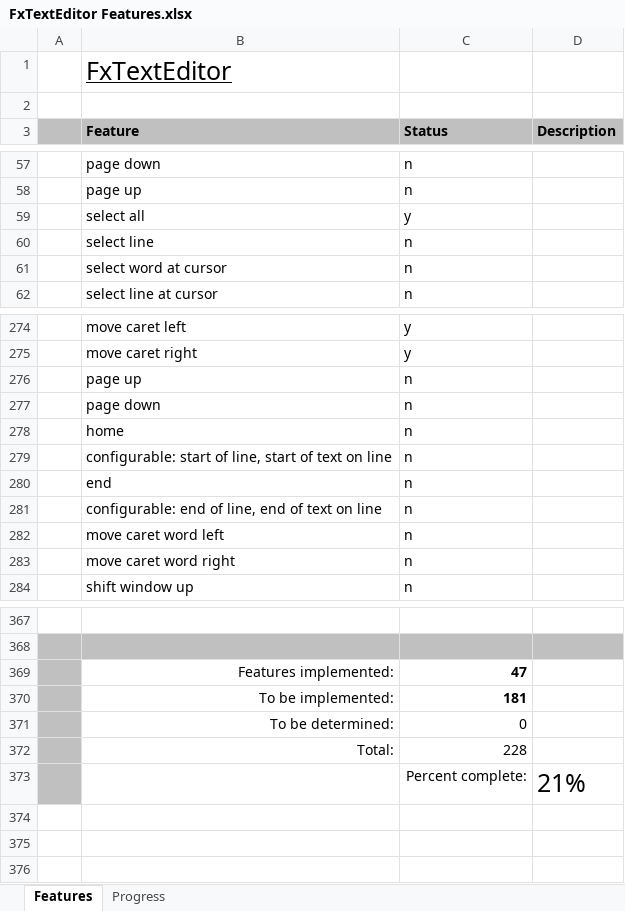
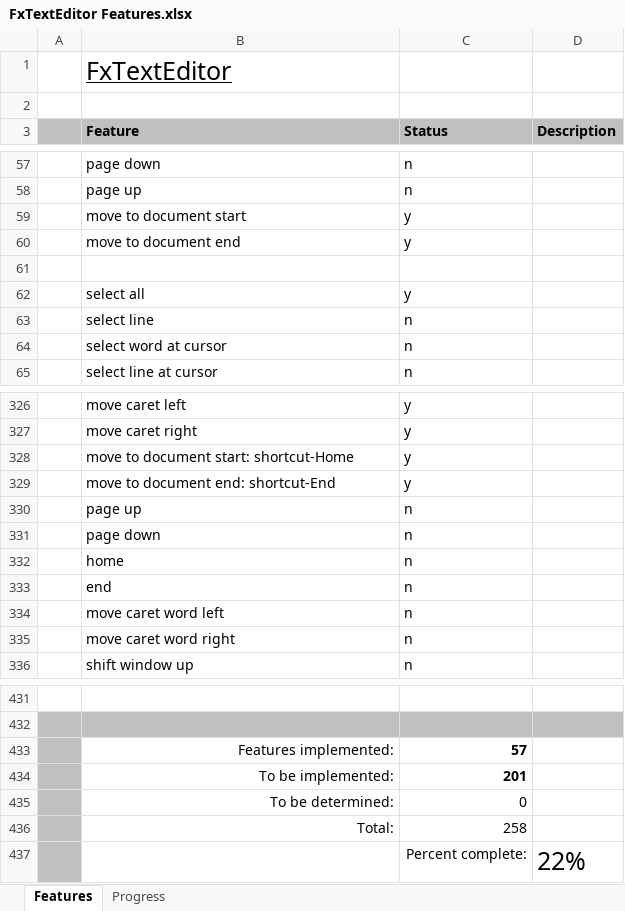
Before and after one commit to andy-goryachev/FxTextEditor, an Excel workbook: FxTextEditor Features.xlsx, sheet Features, drawn as a sheet; only a part is shown, gaps mark what is left out; values as stored, in another font and other column widths than the file's, no borders; conditional formats not drawn; removed rows and columns are numbered as before the commit, all else as after; the diff covers the shown part only; the diff names each change by its address in the sheet, - before the commit and + after, or states it on an @@ line.

```diff
--- a/FxTextEditor Features.xlsx (sheet Features)
+++ b/FxTextEditor Features.xlsx (sheet Features)
+row 59:  | move to document start | y
+row 60:  | move to document end | y
+row 61: (empty)
+row 328:  | move to document start: shortcut-Home | y
+row 329:  | move to document end: shortcut-End | y
-row 279:  | configurable: start of line, start of text on line | n
-row 281:  | configurable: end of line, end of text on line | n
-C433 (Status): 47
+C433 (Status): 57
-C434 (Status): 181
+C434 (Status): 201
-C436 (Status): 228
+C436 (Status): 258
-D437 (Description): 21%
+D437 (Description): 22%
```
Also changed, not shown: 61 added rows elsewhere in this sheet, sheet Progress, formulas that keep their value, charts or pictures, 2 other files.
